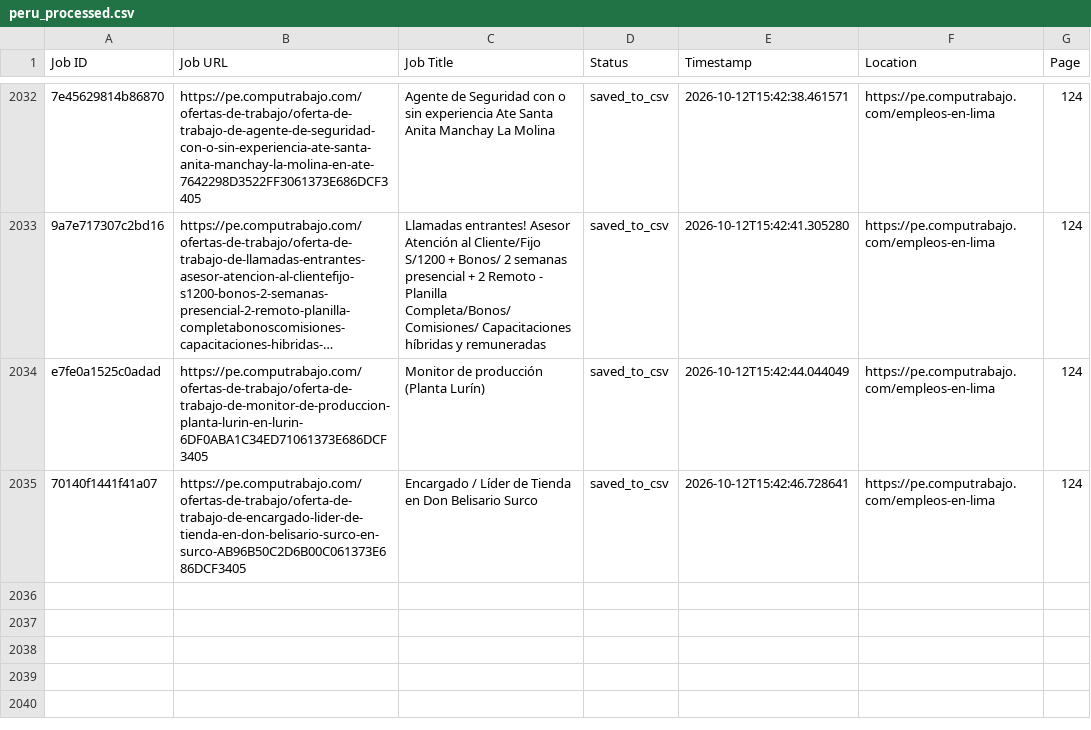
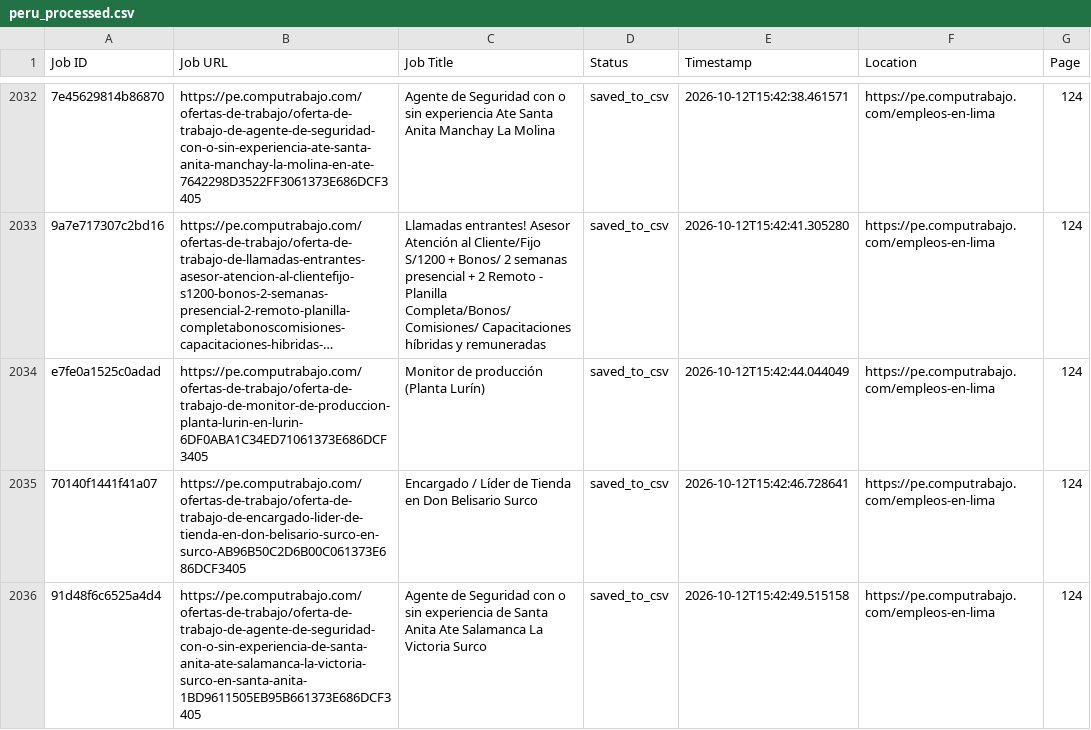
Before and after one commit to liliankason/computrabajo_peru_scraper, a CSV file: peru_processed.csv, drawn as a sheet; only a part is shown, gaps mark what is left out; long unchanged cells end in …; the diff names each change by its address in the sheet, - before the commit and + after, or states it on an @@ line.

```diff
--- a/peru_processed.csv
+++ b/peru_processed.csv
+row 2036: 91d48f6c6525a4d4 | https://pe.computrabajo.com/ofertas-de-trabajo/oferta-de-trabajo-de-agente-de-seguridad-con-o-sin-experiencia-de-santa-anita-ate-salamanca-la-victoria-surco-en-santa-anita-1BD9611505EB95B661373E686DCF3405 | Agente de Seguridad con o sin experiencia de Santa Anita Ate Salamanca La Victoria Surco | saved_to_csv | 2026-10-12T15:42:49.515158 | https://pe.computrabajo.com/empleos-en-lima | 124
```
Also changed, not shown: 2 other files.
